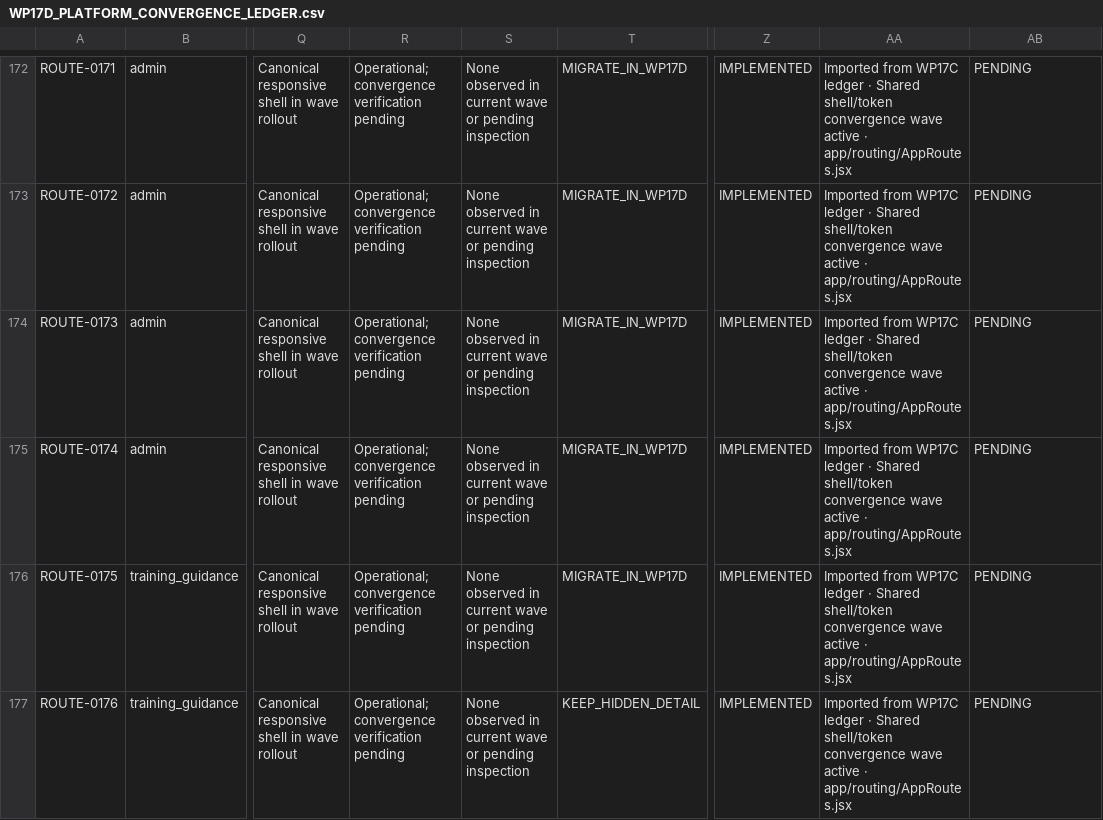
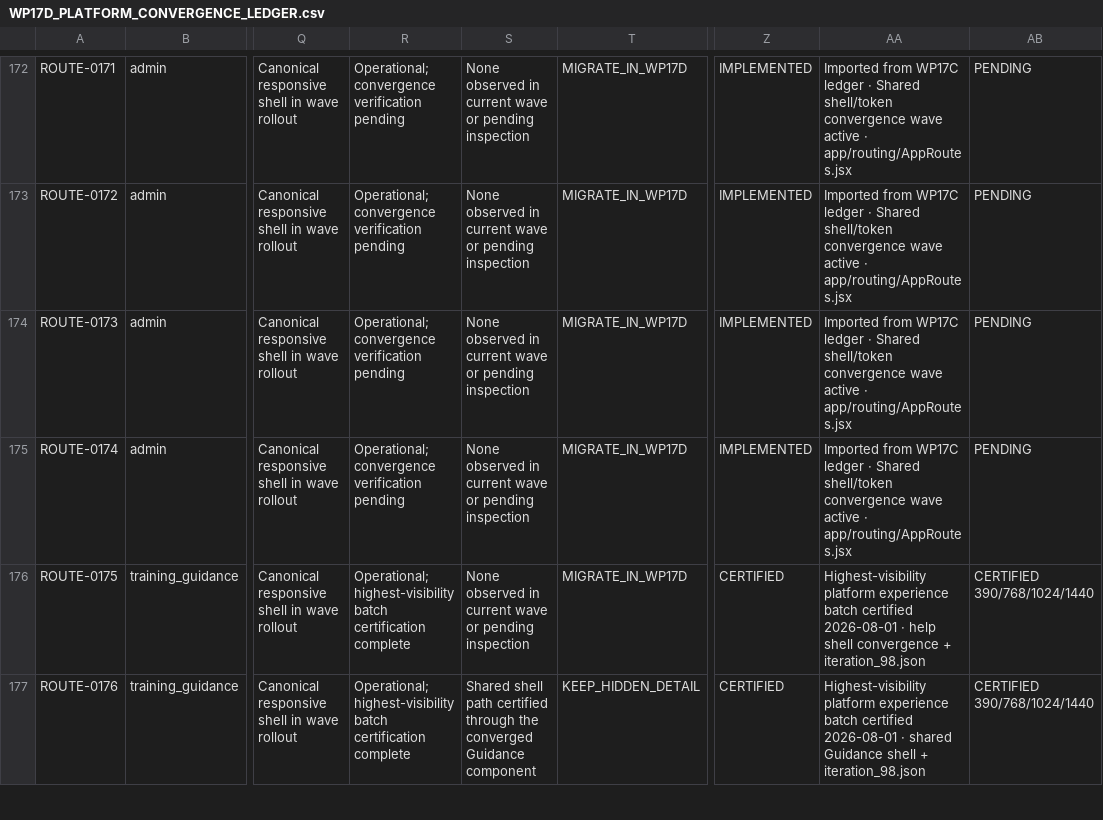
Before and after one commit to Judd-19851202/MASCI-OPS-08-15-26-11-30am, a CSV file: WP17D_PLATFORM_CONVERGENCE_LEDGER.csv, drawn as a sheet; only a part is shown, gaps mark what is left out; the diff covers the shown part only; the diff names each change by its address in the sheet, - before the commit and + after, or states it on an @@ line.

```diff
--- a/WP17D_PLATFORM_CONVERGENCE_LEDGER.csv
+++ b/WP17D_PLATFORM_CONVERGENCE_LEDGER.csv
-R176:R177: Operational; convergence verification pending
+R176:R177: Operational; highest-visibility batch certification complete
-Z176:Z177: IMPLEMENTED
+Z176:Z177: CERTIFIED
-AA176: Imported from WP17C ledger · Shared shell/token convergence wave active · app/routing/AppRoutes.jsx
+AA176: Highest-visibility platform experience batch certified 2026-08-01 · help shell convergence + iteration_98.json
-AB176:AB177: PENDING
+AB176:AB177: CERTIFIED 390/768/1024/1440
-S177: None observed in current wave or pending inspection
+S177: Shared shell path certified through the converged Guidance component
-AA177: Imported from WP17C ledger · Shared shell/token convergence wave active · app/routing/AppRoutes.jsx
+AA177: Highest-visibility platform experience batch certified 2026-08-01 · shared Guidance shell + iteration_98.json
```
Also changed, not shown: 45 edited cells elsewhere in this file, 2 other files.
